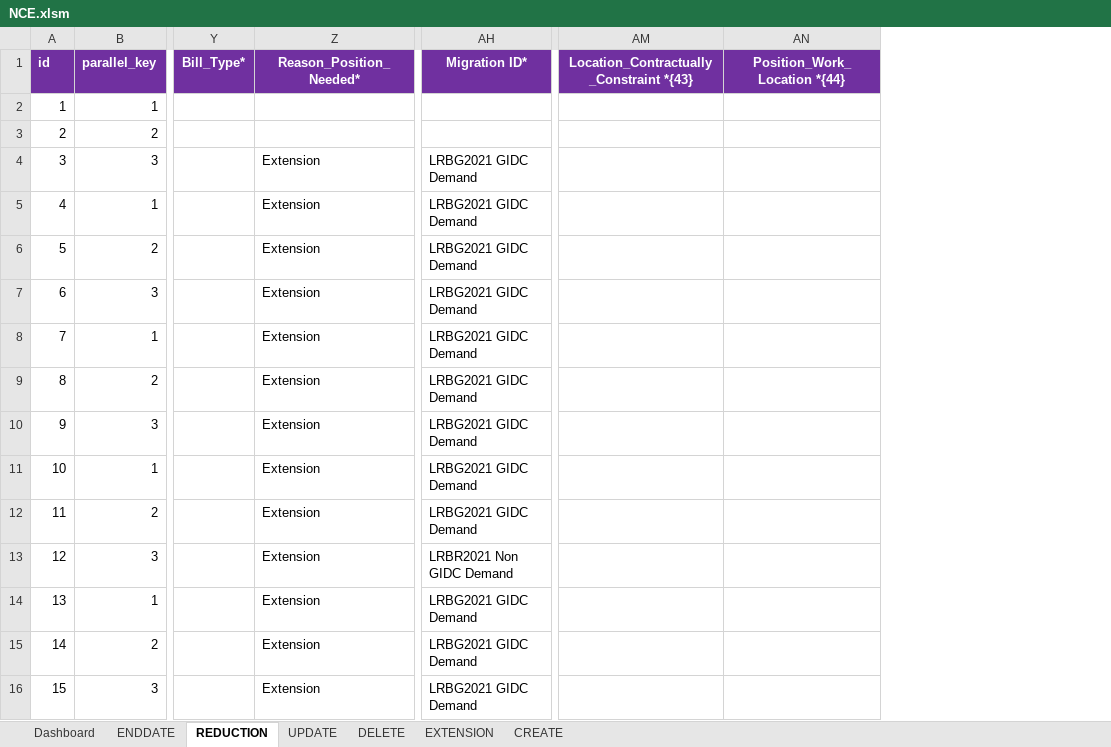
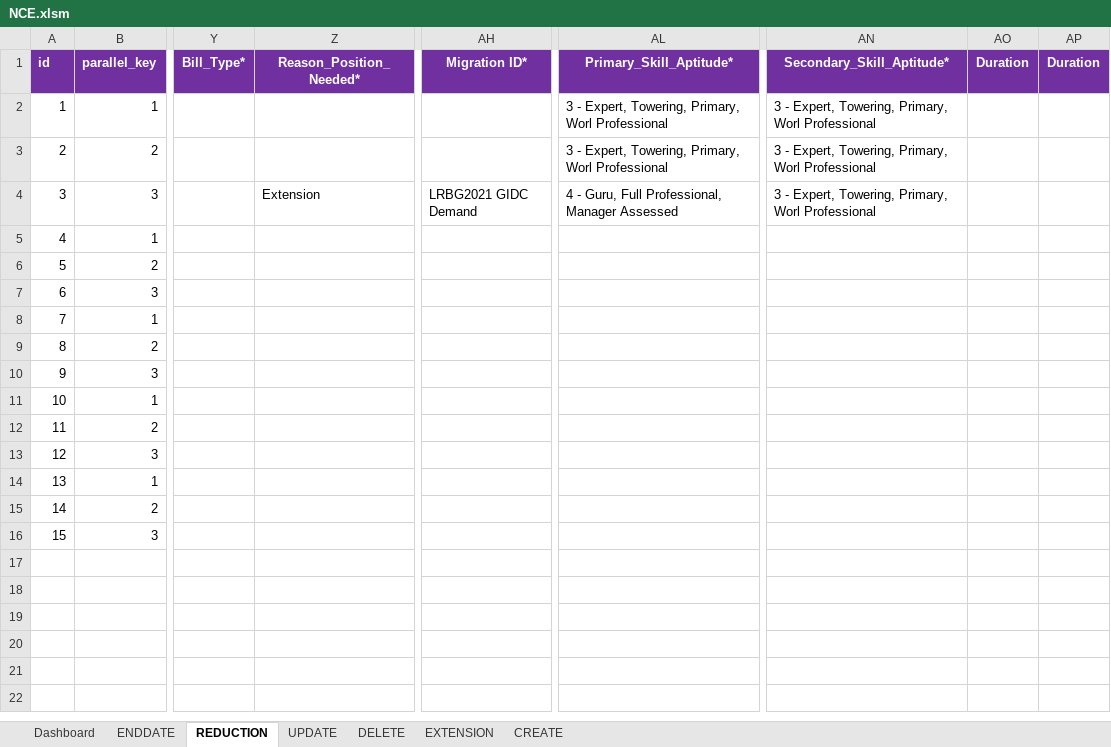
Before and after one commit to james-dionisio/nce_automation_tool, an Excel workbook: NCE/NCE.xlsm, sheet REDUCTION, drawn as a sheet; only a part is shown, gaps mark what is left out; values as stored, in another font and other column widths than the file's, no borders; removed rows and columns are numbered as before the commit, all else as after; the diff names each change by its address in the sheet, - before the commit and + after, or states it on an @@ line.

Commit message:
Added Thread Sleep, Extension enhanced populate fields

```diff
--- a/NCE/NCE.xlsm (sheet REDUCTION)
+++ b/NCE/NCE.xlsm (sheet REDUCTION)
+column AL (Primary_Skill_Aptitude*), rows 2-4: 3 - Expert, Towering, Primary, Worl Professional | 3 - Expert, Towering, Primary, Worl Professional | 4 - Guru, Full Professional, Manager Assessed
-column AM, row 1: Location_Contractually_Constraint *{43}
-column AN (Position_Work_Location *{44}), empty
+column AN (Secondary_Skill_Aptitude*), rows 2-4: all 3 - Expert, Towering, Primary, Worl Professional
+column AO (Duration), empty
+column AP (Duration), empty
-Z5:Z16 (Reason_Position_Needed*): Extension
+Z5:Z16 (Reason_Position_Needed*): (empty)
-AH5:AH12 (Migration ID*): LRBG2021 GIDC Demand
+AH5:AH12 (Migration ID*): (empty)
-AH13 (Migration ID*): LRBR2021 Non GIDC Demand
+AH13 (Migration ID*): (empty)
-AH14:AH16 (Migration ID*): LRBG2021 GIDC Demand
+AH14:AH16 (Migration ID*): (empty)
```
Also changed, not shown: sheet CREATE, sheet EXTENSION, sheet UPDATE, sheet DELETE, sheet ENDDATE, 5 other files.
